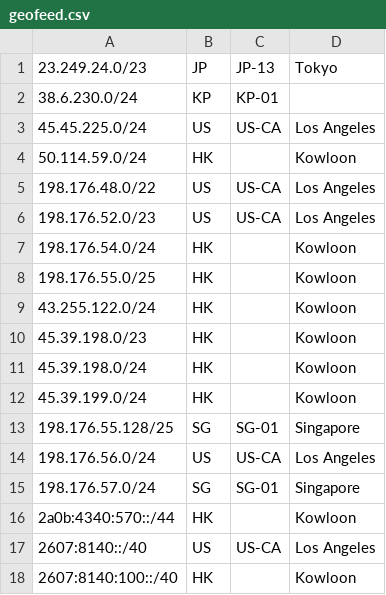
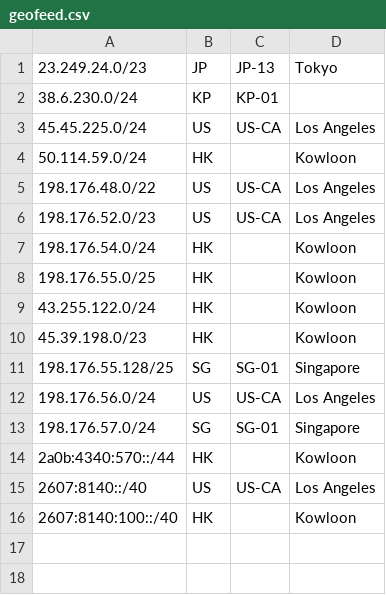
Before and after one commit to primesecuritycorp/geofeed, a CSV file: geofeed.csv, drawn as a sheet; the diff names each change by its address in the sheet, - before the commit and + after, or states it on an @@ line.

Commit message:
Update geofeed.csv

```diff
--- a/geofeed.csv
+++ b/geofeed.csv
-row 11: 45.39.198.0/24 | HK |  | Kowloon
-row 12: 45.39.199.0/24 | HK |  | Kowloon
```
